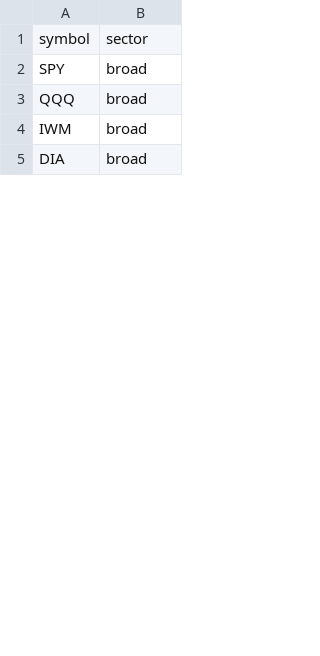
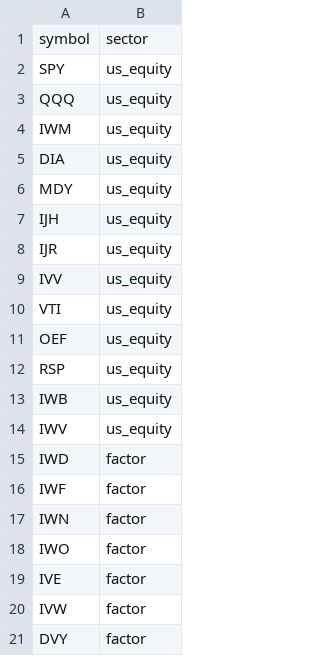
Before and after one commit to Temka921/tradingbot, a CSV file: universe/etfs.csv, drawn as a sheet; only a part is shown; the diff covers the shown part only.

```diff
--- a/universe/etfs.csv
+++ b/universe/etfs.csv
@@ -1,5 +1,21 @@
 symbol,sector
-SPY,broad
-QQQ,broad
-IWM,broad
-DIA,broad
+SPY,us_equity
+QQQ,us_equity
+IWM,us_equity
+DIA,us_equity
+MDY,us_equity
+IJH,us_equity
+IJR,us_equity
+IVV,us_equity
+VTI,us_equity
+OEF,us_equity
+RSP,us_equity
+IWB,us_equity
+IWV,us_equity
+IWD,factor
+IWF,factor
+IWN,factor
+IWO,factor
+IVE,factor
+IVW,factor
+DVY,factor
```
Also changed, not shown: 65 added rows, 1 removed row, 2 moved rows and 11 edited cells elsewhere in this file, universe/stocks.csv, 2 other files.
